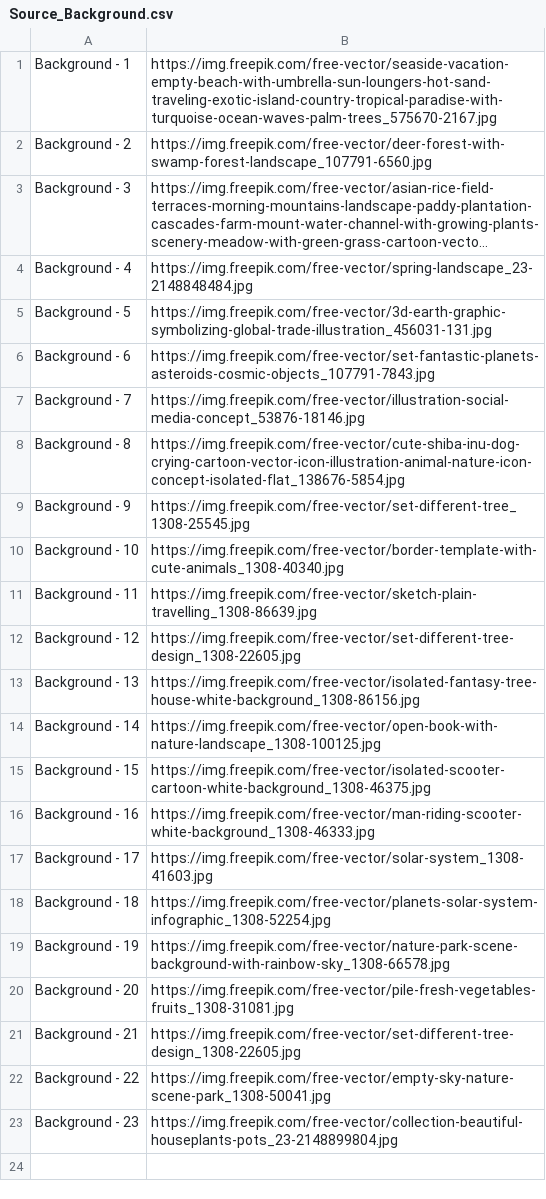
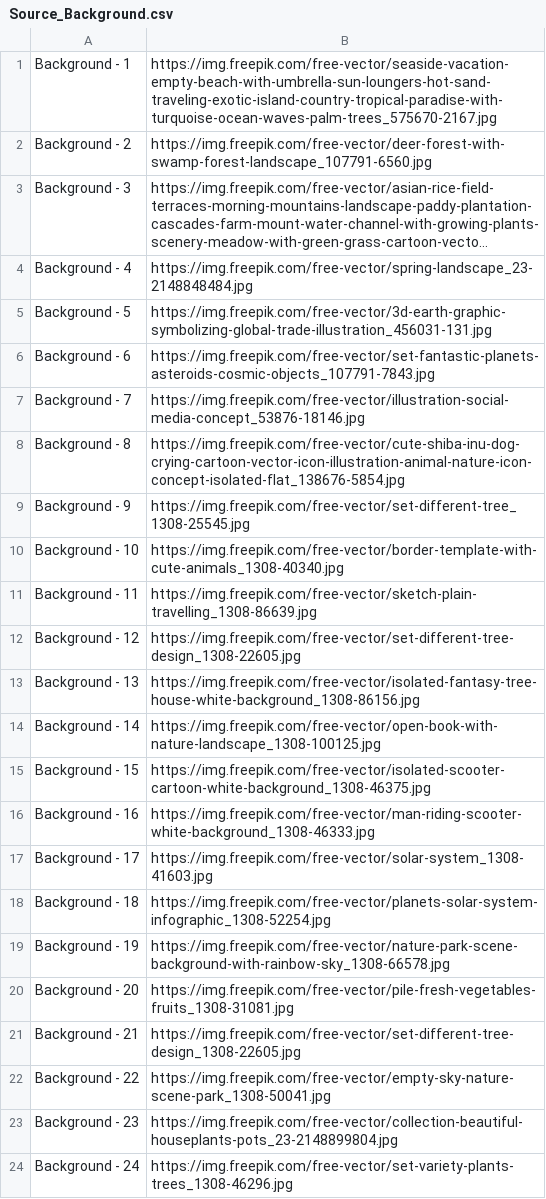
Before and after one commit to congvu-life/Free_Images, a CSV file: source/Source_Background.csv, drawn as a sheet; long unchanged cells end in …; the diff names each change by its address in the sheet, - before the commit and + after, or states it on an @@ line.

```diff
--- a/source/Source_Background.csv
+++ b/source/Source_Background.csv
+row 24: Background - 24 | https://img.freepik.com/free-vector/set-variety-plants-trees_1308-46296.jpg
```
Also changed, not shown: source/Source_Living_Online.csv, source/Source_People.csv.
